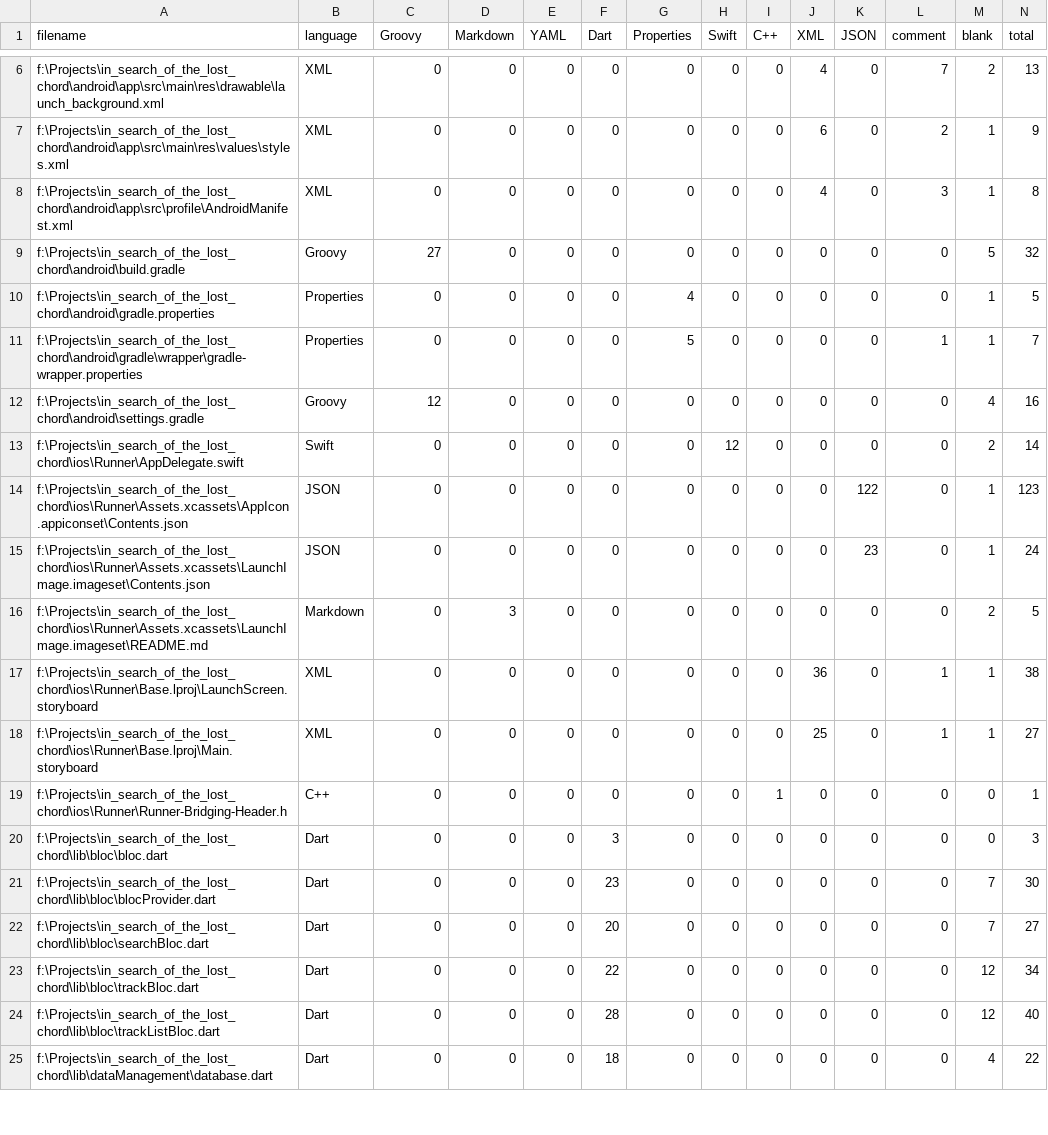
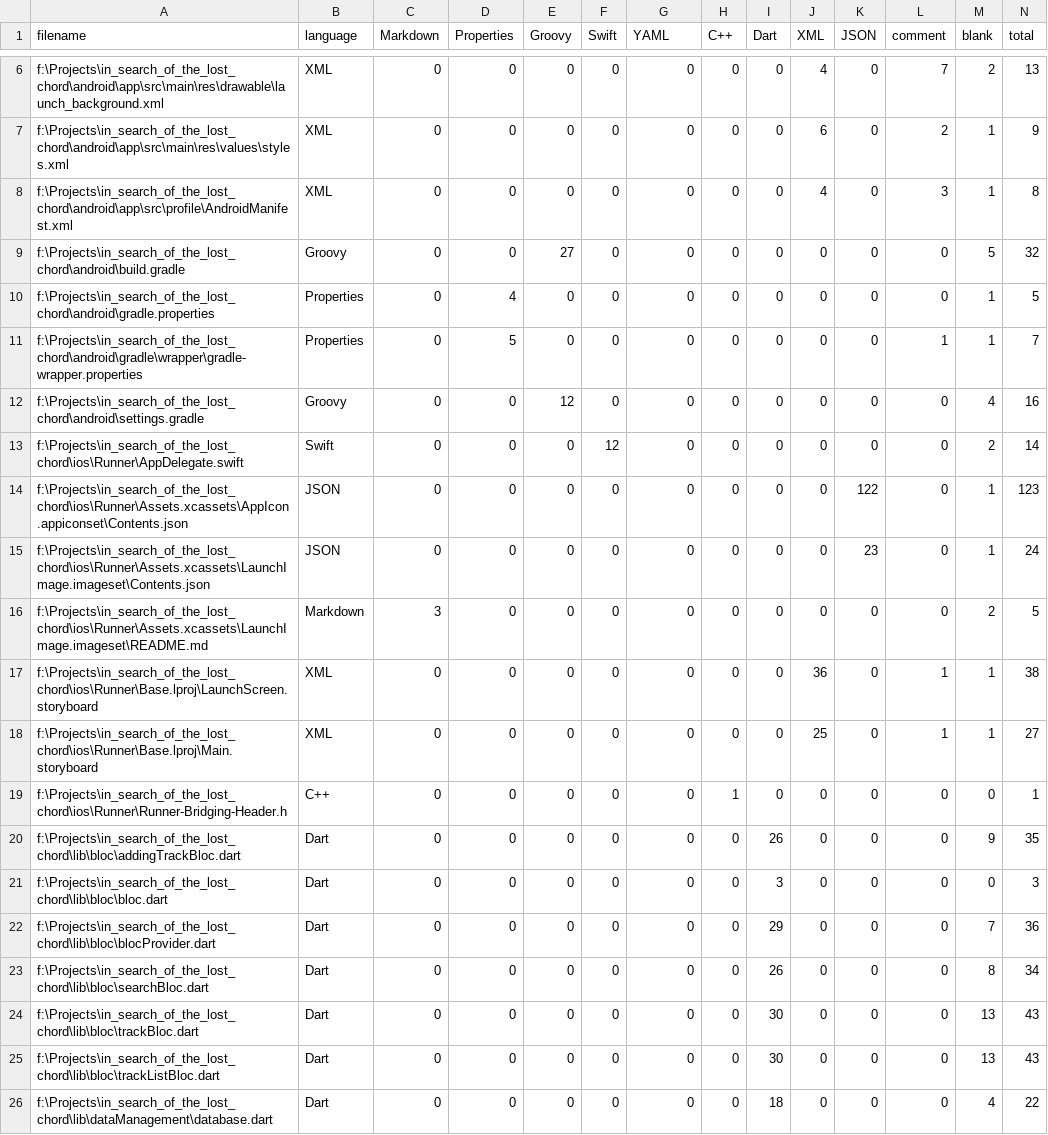
Before and after one commit to Vestelin/In-Search-of-the-Lost-Chord, a CSV file: .VSCodeCounter/results.csv, drawn as a sheet; only a part is shown, gaps mark what is left out; the diff covers the shown part only.

```diff
--- a/.VSCodeCounter/results.csv
+++ b/.VSCodeCounter/results.csv
@@ -1 +1 @@
-"filename", "language", "Groovy", "Markdown", "YAML", "Dart", "Properties", "Swift", "C++", "XML", "JSON", "comment", "blank", "total"
+"filename", "language", "Markdown", "Properties", "Groovy", "Swift", "YAML", "C++", "Dart", "XML", "JSON", "comment", "blank", "total"
@@ -8,18 +8,19 @@
 "f:\Projects\in_search_of_the_lost_chord\android\app\src\profile\AndroidManifest.xml", "XML", 0, 0, 0, 0, 0, 0, 0, 4, 0, 3, 1, 8
-"f:\Projects\in_search_of_the_lost_chord\android\build.gradle", "Groovy", 27, 0, 0, 0, 0, 0, 0, 0, 0, 0, 5, 32
-"f:\Projects\in_search_of_the_lost_chord\android\gradle.properties", "Properties", 0, 0, 0, 0, 4, 0, 0, 0, 0, 0, 1, 5
-"f:\Projects\in_search_of_the_lost_chord\android\gradle\wrapper\gradle-wrapper.properties", "Properties", 0, 0, 0, 0, 5, 0, 0, 0, 0, 1, 1, 7
-"f:\Projects\in_search_of_the_lost_chord\android\settings.gradle", "Groovy", 12, 0, 0, 0, 0, 0, 0, 0, 0, 0, 4, 16
-"f:\Projects\in_search_of_the_lost_chord\ios\Runner\AppDelegate.swift", "Swift", 0, 0, 0, 0, 0, 12, 0, 0, 0, 0, 2, 14
+"f:\Projects\in_search_of_the_lost_chord\android\build.gradle", "Groovy", 0, 0, 27, 0, 0, 0, 0, 0, 0, 0, 5, 32
+"f:\Projects\in_search_of_the_lost_chord\android\gradle.properties", "Properties", 0, 4, 0, 0, 0, 0, 0, 0, 0, 0, 1, 5
+"f:\Projects\in_search_of_the_lost_chord\android\gradle\wrapper\gradle-wrapper.properties", "Properties", 0, 5, 0, 0, 0, 0, 0, 0, 0, 1, 1, 7
+"f:\Projects\in_search_of_the_lost_chord\android\settings.gradle", "Groovy", 0, 0, 12, 0, 0, 0, 0, 0, 0, 0, 4, 16
+"f:\Projects\in_search_of_the_lost_chord\ios\Runner\AppDelegate.swift", "Swift", 0, 0, 0, 12, 0, 0, 0, 0, 0, 0, 2, 14
 "f:\Projects\in_search_of_the_lost_chord\ios\Runner\Assets.xcassets\AppIcon.appiconset\Contents.json", "JSON", 0, 0, 0, 0, 0, 0, 0, 0, 122, 0, 1, 123
 "f:\Projects\in_search_of_the_lost_chord\ios\Runner\Assets.xcassets\LaunchImage.imageset\Contents.json", "JSON", 0, 0, 0, 0, 0, 0, 0, 0, 23, 0, 1, 24
-"f:\Projects\in_search_of_the_lost_chord\ios\Runner\Assets.xcassets\LaunchImage.imageset\README.md", "Markdown", 0, 3, 0, 0, 0, 0, 0, 0, 0, 0, 2, 5
+"f:\Projects\in_search_of_the_lost_chord\ios\Runner\Assets.xcassets\LaunchImage.imageset\README.md", "Markdown", 3, 0, 0, 0, 0, 0, 0, 0, 0, 0, 2, 5
 "f:\Projects\in_search_of_the_lost_chord\ios\Runner\Base.lproj\LaunchScreen.storyboard", "XML", 0, 0, 0, 0, 0, 0, 0, 36, 0, 1, 1, 38
 "f:\Projects\in_search_of_the_lost_chord\ios\Runner\Base.lproj\Main.storyboard", "XML", 0, 0, 0, 0, 0, 0, 0, 25, 0, 1, 1, 27
-"f:\Projects\in_search_of_the_lost_chord\ios\Runner\Runner-Bridging-Header.h", "C++", 0, 0, 0, 0, 0, 0, 1, 0, 0, 0, 0, 1
-"f:\Projects\in_search_of_the_lost_chord\lib\bloc\bloc.dart", "Dart", 0, 0, 0, 3, 0, 0, 0, 0, 0, 0, 0, 3
-"f:\Projects\in_search_of_the_lost_chord\lib\bloc\blocProvider.dart", "Dart", 0, 0, 0, 23, 0, 0, 0, 0, 0, 0, 7, 30
-"f:\Projects\in_search_of_the_lost_chord\lib\bloc\searchBloc.dart", "Dart", 0, 0, 0, 20, 0, 0, 0, 0, 0, 0, 7, 27
-"f:\Projects\in_search_of_the_lost_chord\lib\bloc\trackBloc.dart", "Dart", 0, 0, 0, 22, 0, 0, 0, 0, 0, 0, 12, 34
-"f:\Projects\in_search_of_the_lost_chord\lib\bloc\trackListBloc.dart", "Dart", 0, 0, 0, 28, 0, 0, 0, 0, 0, 0, 12, 40
-"f:\Projects\in_search_of_the_lost_chord\lib\dataManagement\database.dart", "Dart", 0, 0, 0, 18, 0, 0, 0, 0, 0, 0, 4, 22
+"f:\Projects\in_search_of_the_lost_chord\ios\Runner\Runner-Bridging-Header.h", "C++", 0, 0, 0, 0, 0, 1, 0, 0, 0, 0, 0, 1
+"f:\Projects\in_search_of_the_lost_chord\lib\bloc\addingTrackBloc.dart", "Dart", 0, 0, 0, 0, 0, 0, 26, 0, 0, 0, 9, 35
+"f:\Projects\in_search_of_the_lost_chord\lib\bloc\bloc.dart", "Dart", 0, 0, 0, 0, 0, 0, 3, 0, 0, 0, 0, 3
+"f:\Projects\in_search_of_the_lost_chord\lib\bloc\blocProvider.dart", "Dart", 0, 0, 0, 0, 0, 0, 29, 0, 0, 0, 7, 36
+"f:\Projects\in_search_of_the_lost_chord\lib\bloc\searchBloc.dart", "Dart", 0, 0, 0, 0, 0, 0, 26, 0, 0, 0, 8, 34
+"f:\Projects\in_search_of_the_lost_chord\lib\bloc\trackBloc.dart", "Dart", 0, 0, 0, 0, 0, 0, 30, 0, 0, 0, 13, 43
+"f:\Projects\in_search_of_the_lost_chord\lib\bloc\trackListBloc.dart", "Dart", 0, 0, 0, 0, 0, 0, 30, 0, 0, 0, 13, 43
+"f:\Projects\in_search_of_the_lost_chord\lib\dataManagement\database.dart", "Dart", 0, 0, 0, 0, 0, 0, 18, 0, 0, 0, 4, 22
```
Also changed, not shown: 1 added row, 3 removed rows and 90 edited cells elsewhere in this file, 14 other files.
